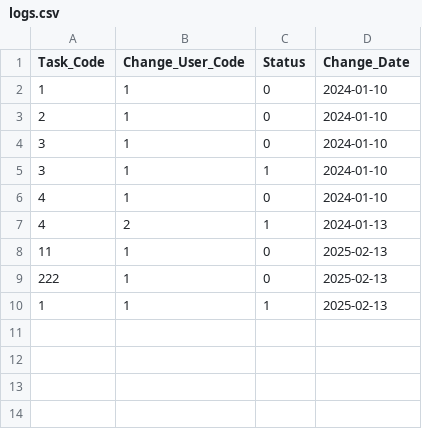
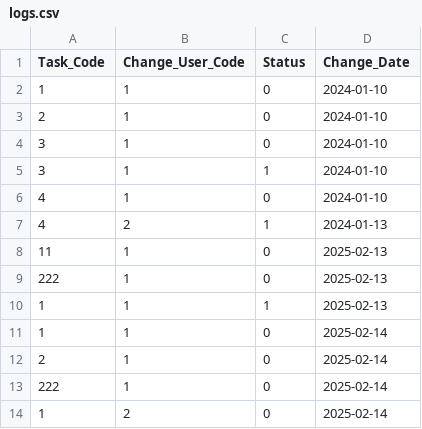
Before and after one commit to SLStudioLesson/chapter5assessment-reon0902, a CSV file: app/bin/main/logs.csv, drawn as a sheet; the diff names each change by its address in the sheet, - before the commit and + after, or states it on an @@ line.

```diff
--- a/app/bin/main/logs.csv
+++ b/app/bin/main/logs.csv
+row 11: 1 | 1 | 0 | 2025-02-14
+row 12: 2 | 1 | 0 | 2025-02-14
+row 13: 222 | 1 | 0 | 2025-02-14
+row 14: 1 | 2 | 0 | 2025-02-14
```
Also changed, not shown: app/bin/main/tasks.csv, app/src/main/resources/logs.csv, 3 other files.
